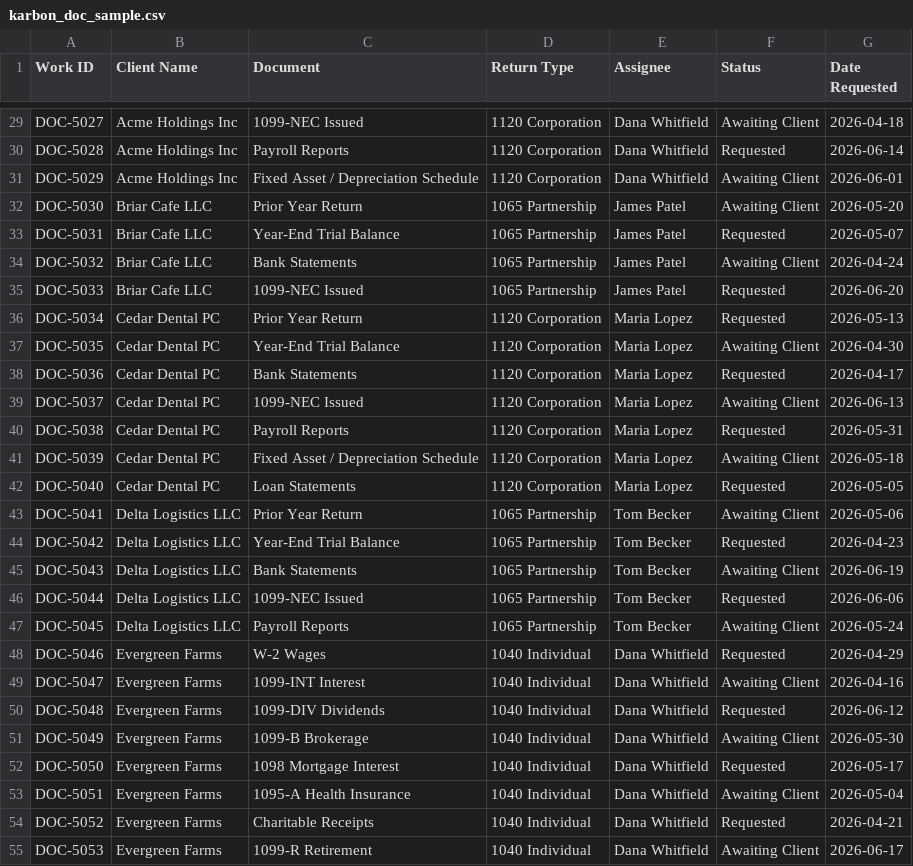
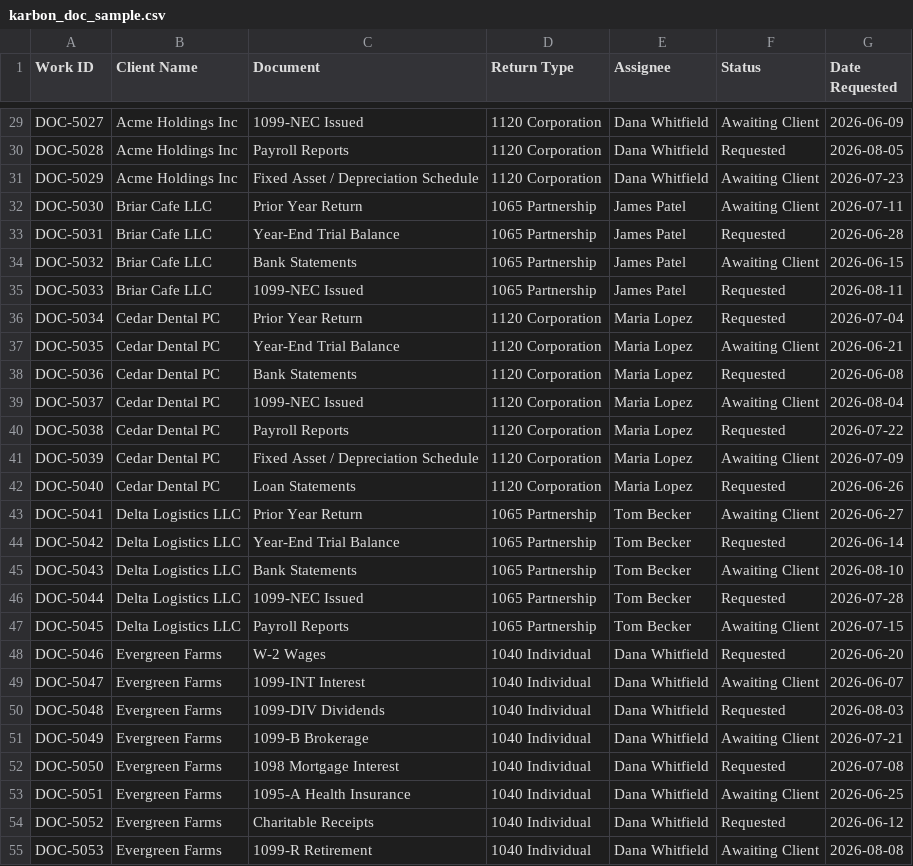
Before and after one commit to NLC-Team/NLC-Weekly-Dashboard, a CSV file: sample_data/karbon_doc_sample.csv, drawn as a sheet; only a part is shown, gaps mark what is left out; the diff covers the shown part only; the diff names each change by its address in the sheet, - before the commit and + after, or states it on an @@ line.

```diff
--- a/sample_data/karbon_doc_sample.csv
+++ b/sample_data/karbon_doc_sample.csv
-G29 (Date Requested): 2026-04-18
+G29 (Date Requested): 2026-06-09
-G30 (Date Requested): 2026-06-14
+G30 (Date Requested): 2026-08-05
-G31 (Date Requested): 2026-06-01
+G31 (Date Requested): 2026-07-23
-G32 (Date Requested): 2026-05-20
+G32 (Date Requested): 2026-07-11
-G33 (Date Requested): 2026-05-07
+G33 (Date Requested): 2026-06-28
-G34 (Date Requested): 2026-04-24
+G34 (Date Requested): 2026-06-15
-G35 (Date Requested): 2026-06-20
+G35 (Date Requested): 2026-08-11
-G36 (Date Requested): 2026-05-13
+G36 (Date Requested): 2026-07-04
-G37 (Date Requested): 2026-04-30
+G37 (Date Requested): 2026-06-21
-G38 (Date Requested): 2026-04-17
+G38 (Date Requested): 2026-06-08
-G39 (Date Requested): 2026-06-13
+G39 (Date Requested): 2026-08-04
-G40 (Date Requested): 2026-05-31
+G40 (Date Requested): 2026-07-22
-G41 (Date Requested): 2026-05-18
+G41 (Date Requested): 2026-07-09
-G42 (Date Requested): 2026-05-05
+G42 (Date Requested): 2026-06-26
-G43 (Date Requested): 2026-05-06
+G43 (Date Requested): 2026-06-27
-G44 (Date Requested): 2026-04-23
+G44 (Date Requested): 2026-06-14
-G45 (Date Requested): 2026-06-19
+G45 (Date Requested): 2026-08-10
-G46 (Date Requested): 2026-06-06
+G46 (Date Requested): 2026-07-28
-G47 (Date Requested): 2026-05-24
+G47 (Date Requested): 2026-07-15
-G48 (Date Requested): 2026-04-29
+G48 (Date Requested): 2026-06-20
-G49 (Date Requested): 2026-04-16
+G49 (Date Requested): 2026-06-07
-G50 (Date Requested): 2026-06-12
+G50 (Date Requested): 2026-08-03
-G51 (Date Requested): 2026-05-30
+G51 (Date Requested): 2026-07-21
-G52 (Date Requested): 2026-05-17
+G52 (Date Requested): 2026-07-08
-G53 (Date Requested): 2026-05-04
+G53 (Date Requested): 2026-06-25
-G54 (Date Requested): 2026-04-21
+G54 (Date Requested): 2026-06-12
-G55 (Date Requested): 2026-06-17
+G55 (Date Requested): 2026-08-08
```
Also changed, not shown: 33 edited cells elsewhere in this file, sample_data/karbon_sample.csv, 9 other files.
